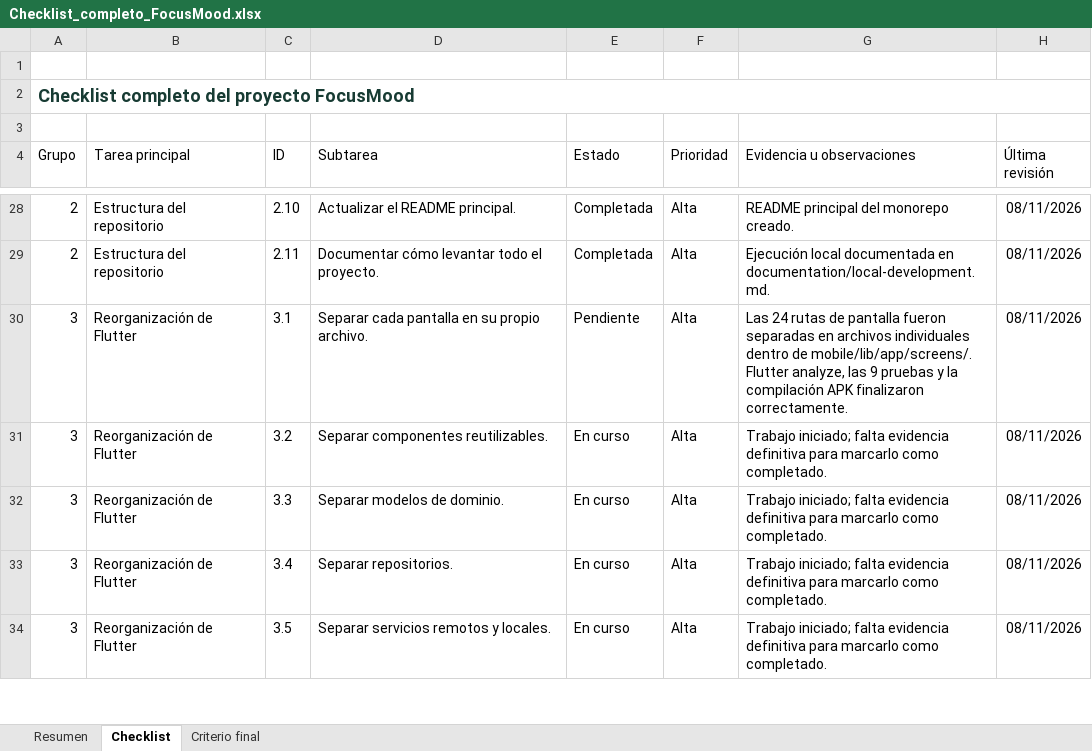
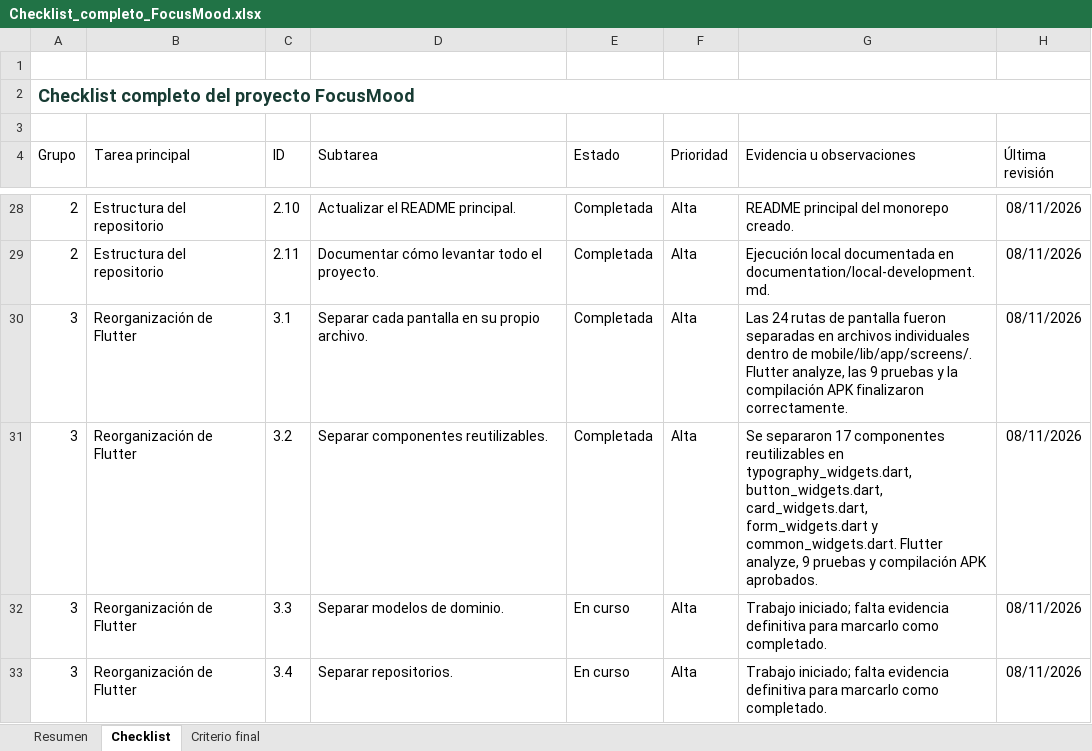
Before and after one commit to Geralldb-96/focusmood, an Excel workbook: outputs/focusmood-checklist/Checklist_completo_FocusMood.xlsx, sheet Checklist, drawn as a sheet; only a part is shown, gaps mark what is left out; the shorter side is filled out with more unchanged rows; values as stored, in another font and other column widths than the file's, no borders; conditional formats and table styles not drawn; the diff names each change by its address in the sheet, - before the commit and + after, or states it on an @@ line.

Commit message:
docs: mark reusable widgets extraction as completed

```diff
--- a/outputs/focusmood-checklist/Checklist_completo_FocusMood.xlsx (sheet Checklist)
+++ b/outputs/focusmood-checklist/Checklist_completo_FocusMood.xlsx (sheet Checklist)
-E30 (Estado): Pendiente
+E30 (Estado): Completada
-E31 (Estado): En curso
+E31 (Estado): Completada
-G31 (Evidencia u observaciones): Trabajo iniciado; falta evidencia definitiva para marcarlo como completado.
+G31 (Evidencia u observaciones): Se separaron 17 componentes reutilizables en typography_widgets.dart, button_widgets.dart, card_widgets.dart, form_widgets.dart y common_widgets.dart. Flutter analyze, 9 pruebas y compilación APK aprobados.
```
Also changed, not shown: sheet Resumen.
